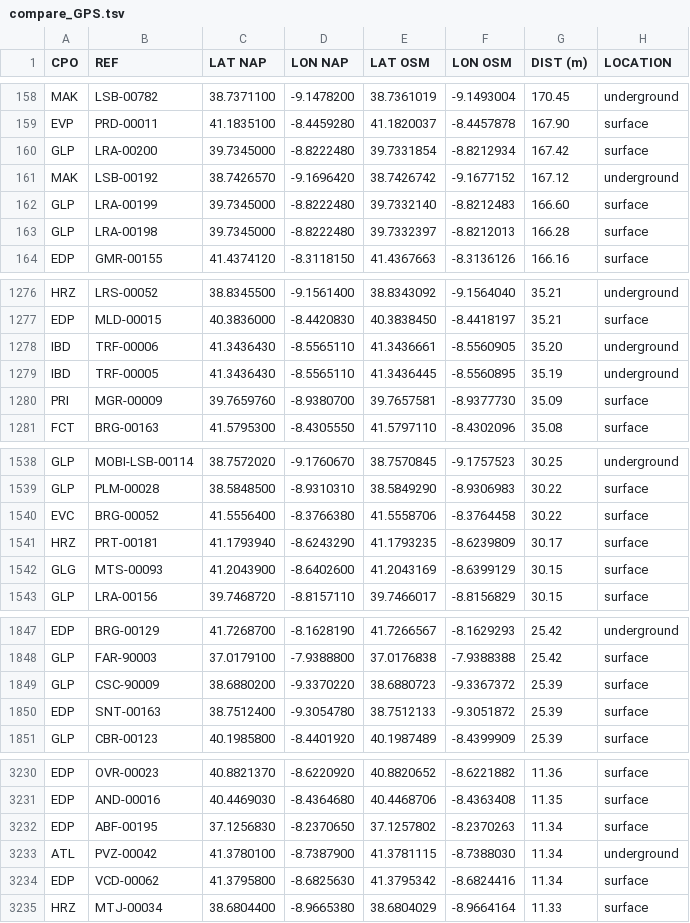
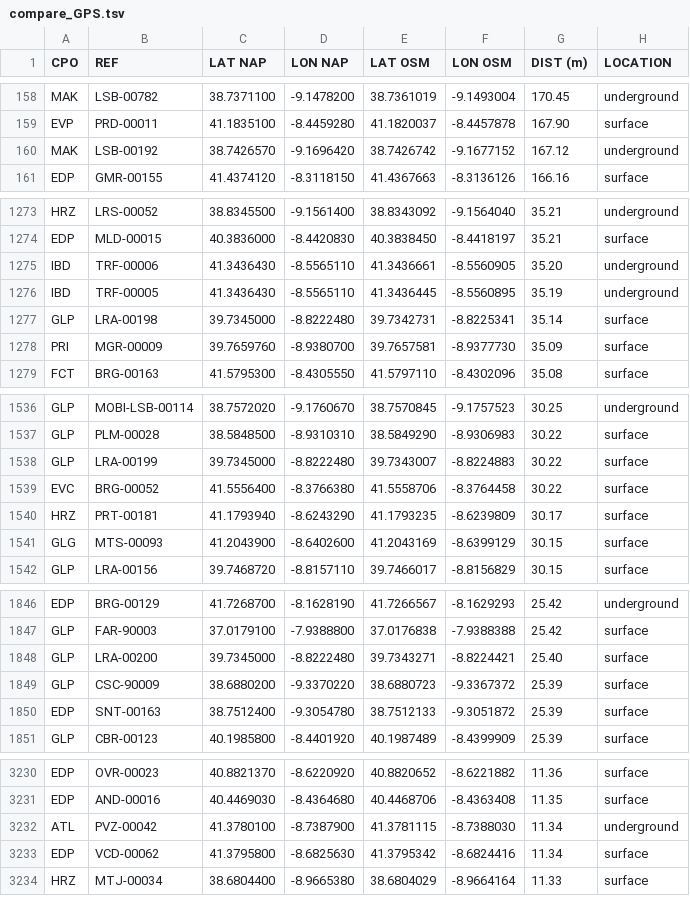
Before and after one commit to avataranedotas/get_NAP_mobie, a TSV file: compare_GPS.tsv, drawn as a sheet; only a part is shown, gaps mark what is left out; removed rows and columns are numbered as before the commit, all else as after; the diff covers the shown part only; the diff names each change by its address in the sheet, - before the commit and + after, or states it on an @@ line.

```diff
--- a/compare_GPS.tsv
+++ b/compare_GPS.tsv
-row 160: GLP | LRA-00200 | 39.7345000 | -8.8222480 | 39.7331854 | -8.8212934 | 167.42 | surface
-row 162: GLP | LRA-00199 | 39.7345000 | -8.8222480 | 39.7332140 | -8.8212483 | 166.60 | surface
-row 163: GLP | LRA-00198 | 39.7345000 | -8.8222480 | 39.7332397 | -8.8212013 | 166.28 | surface
+row 1277: GLP | LRA-00198 | 39.7345000 | -8.8222480 | 39.7342731 | -8.8225341 | 35.14 | surface
+row 1538: GLP | LRA-00199 | 39.7345000 | -8.8222480 | 39.7343007 | -8.8224883 | 30.22 | surface
+row 1848: GLP | LRA-00200 | 39.7345000 | -8.8222480 | 39.7343271 | -8.8224421 | 25.40 | surface
-row 3232: EDP | ABF-00195 | 37.1256830 | -8.2370650 | 37.1257802 | -8.2370263 | 11.34 | surface
```
Also changed, not shown: 1 removed row elsewhere in this file, power_table.tsv, 12 other files.
